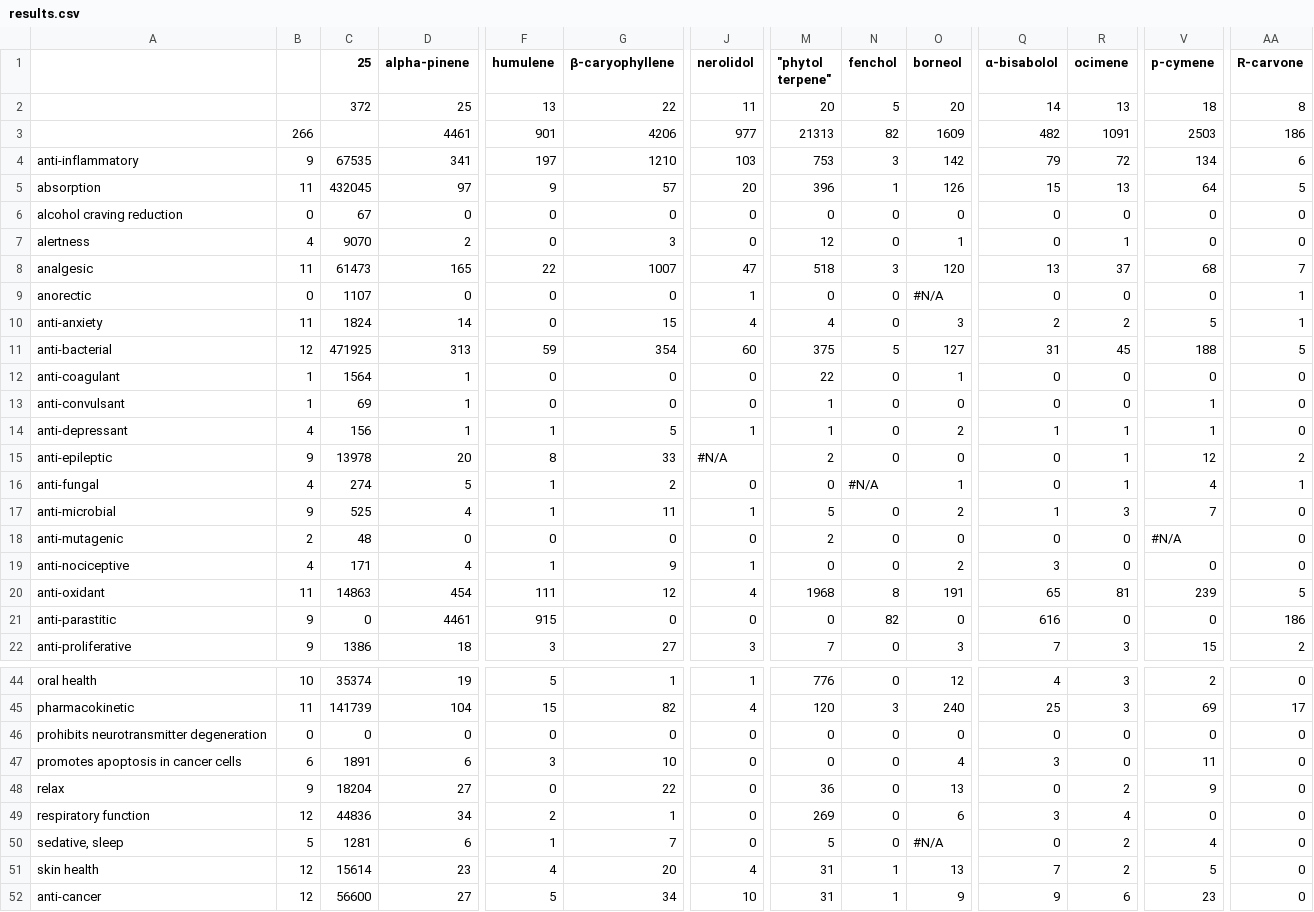
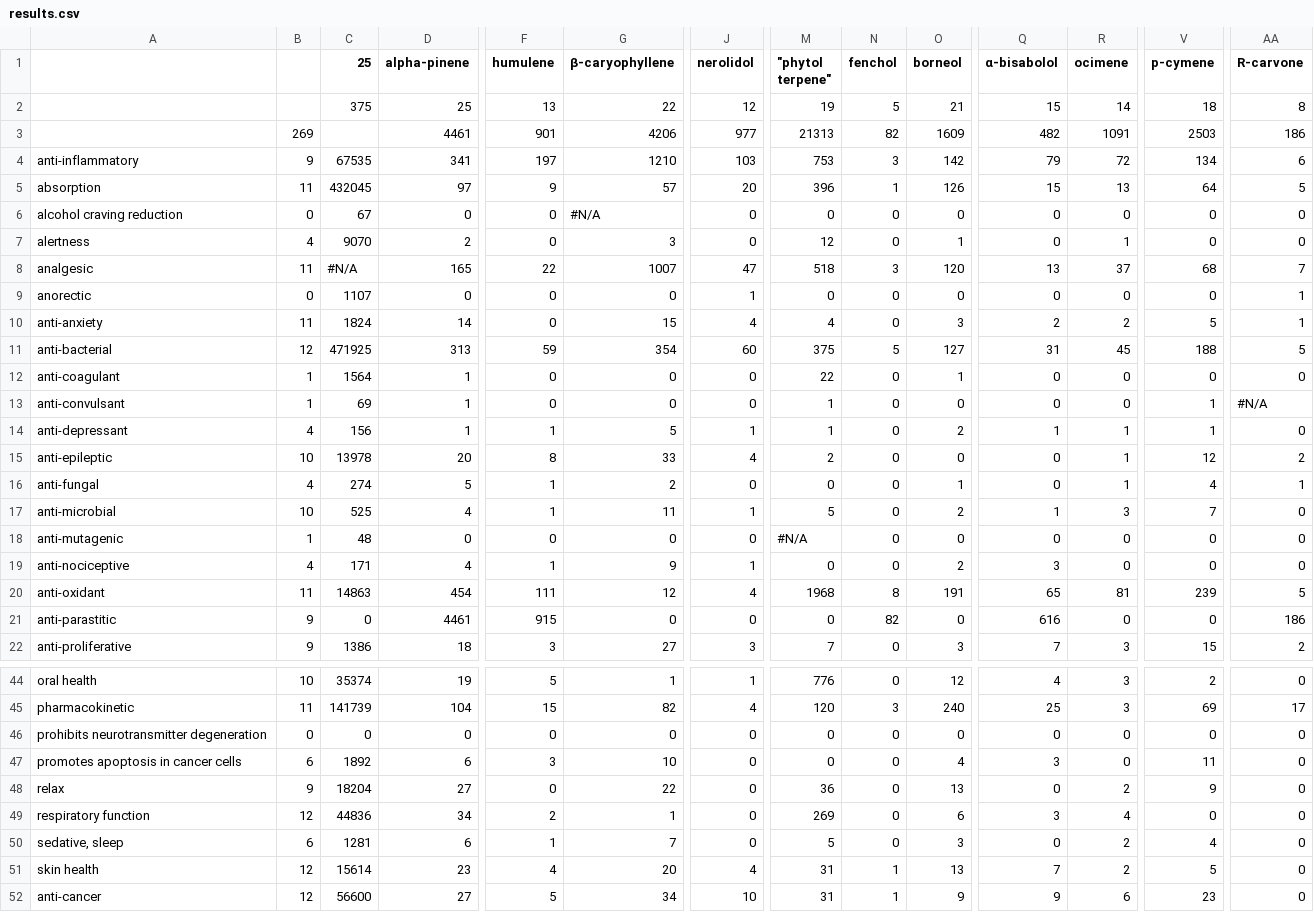
Before and after one commit to Terpedia/terpmed, a CSV file: data/results.csv, drawn as a sheet; only a part is shown, gaps mark what is left out; the diff covers the shown part only; the diff names each change by its address in the sheet, - before the commit and + after, or states it on an @@ line.

```diff
--- a/data/results.csv
+++ b/data/results.csv
-C2 (25): 372
+C2 (25): 375
-J2 (nerolidol): 11
+J2 (nerolidol): 12
-M2 ("phytol terpene"): 20
+M2 ("phytol terpene"): 19
-O2 (borneol): 20
+O2 (borneol): 21
-Q2 (α-bisabolol): 14
+Q2 (α-bisabolol): 15
-R2 (ocimene): 13
+R2 (ocimene): 14
-B3: 266
+B3: 269
-G6 (β-caryophyllene): 0
+G6 (β-caryophyllene): #N/A
-C8 (25): 61473
+C8 (25): #N/A
-O9 (borneol): #N/A
+O9 (borneol): 0
-AA13 (R-carvone): 0
+AA13 (R-carvone): #N/A
-B15: 9
+B15: 10
-J15 (nerolidol): #N/A
+J15 (nerolidol): 4
-N16 (fenchol): #N/A
+N16 (fenchol): 0
-B17: 9
+B17: 10
-B18: 2
+B18: 1
-M18 ("phytol terpene"): 2
+M18 ("phytol terpene"): #N/A
-V18 (p-cymene): #N/A
+V18 (p-cymene): 0
-C47 (25): 1891
+C47 (25): 1892
-B50: 5
+B50: 6
-O50 (borneol): #N/A
+O50 (borneol): 3
```
Also changed, not shown: 9 edited cells elsewhere in this file, public/results.csv, 2 other files.
